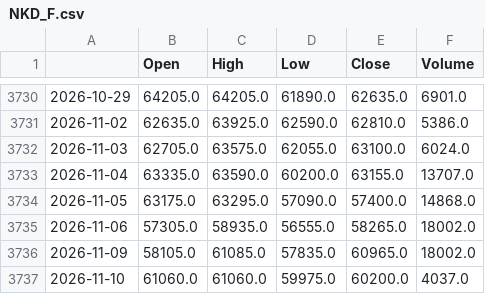
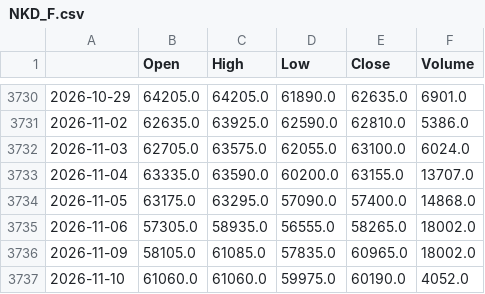
Before and after one commit to matsumusota37-lab/nikkei-predictor, a CSV file: data/NKD_F.csv, drawn as a sheet; only a part is shown, gaps mark what is left out.

```diff
--- a/data/NKD_F.csv
+++ b/data/NKD_F.csv
@@ -3736,2 +3736,2 @@
 2026-11-09,58105.0,61085.0,57835.0,60965.0,18002.0
-2026-11-10,61060.0,61060.0,59975.0,60200.0,4037.0
+2026-11-10,61060.0,61060.0,59975.0,60190.0,4052.0
```
Also changed, not shown: data/CL_F.csv, data/EURJPY_X.csv, 8 other files.
